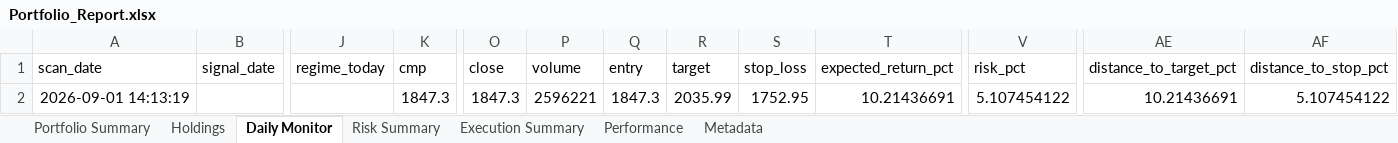
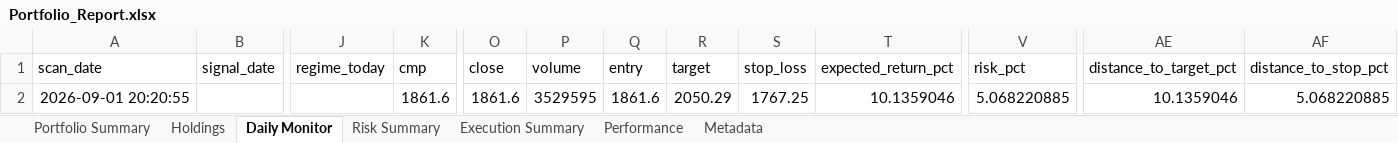
Before and after one commit to PavanSaiNekkala/Scanner, an Excel workbook: scanner_monitor/reports/latest/Portfolio_Report.xlsx, sheet Daily Monitor, drawn as a sheet; only a part is shown, gaps mark what is left out; values as stored, in another font and other column widths than the file's, no borders; the diff names each change by its address in the sheet, - before the commit and + after, or states it on an @@ line.

```diff
--- a/scanner_monitor/reports/latest/Portfolio_Report.xlsx (sheet Daily Monitor)
+++ b/scanner_monitor/reports/latest/Portfolio_Report.xlsx (sheet Daily Monitor)
-A2 (scan_date): 2026-09-01 14:13:19
+A2 (scan_date): 2026-09-01 20:20:55
-K2 (cmp): 1847.3
+K2 (cmp): 1861.6
-O2 (close): 1847.3
+O2 (close): 1861.6
-P2 (volume): 2596221
+P2 (volume): 3529595
-Q2 (entry): 1847.3
+Q2 (entry): 1861.6
-R2 (target): 2035.99
+R2 (target): 2050.29
-S2 (stop_loss): 1752.95
+S2 (stop_loss): 1767.25
-T2 (expected_return_pct): 10.21436691
+T2 (expected_return_pct): 10.1359046
-V2 (risk_pct): 5.107454122
+V2 (risk_pct): 5.068220885
-AE2 (distance_to_target_pct): 10.21436691
+AE2 (distance_to_target_pct): 10.1359046
-AF2 (distance_to_stop_pct): 5.107454122
+AF2 (distance_to_stop_pct): 5.068220885
```
Also changed, not shown: sheet Holdings, sheet Risk Summary, sheet Metadata, 14 other files.
